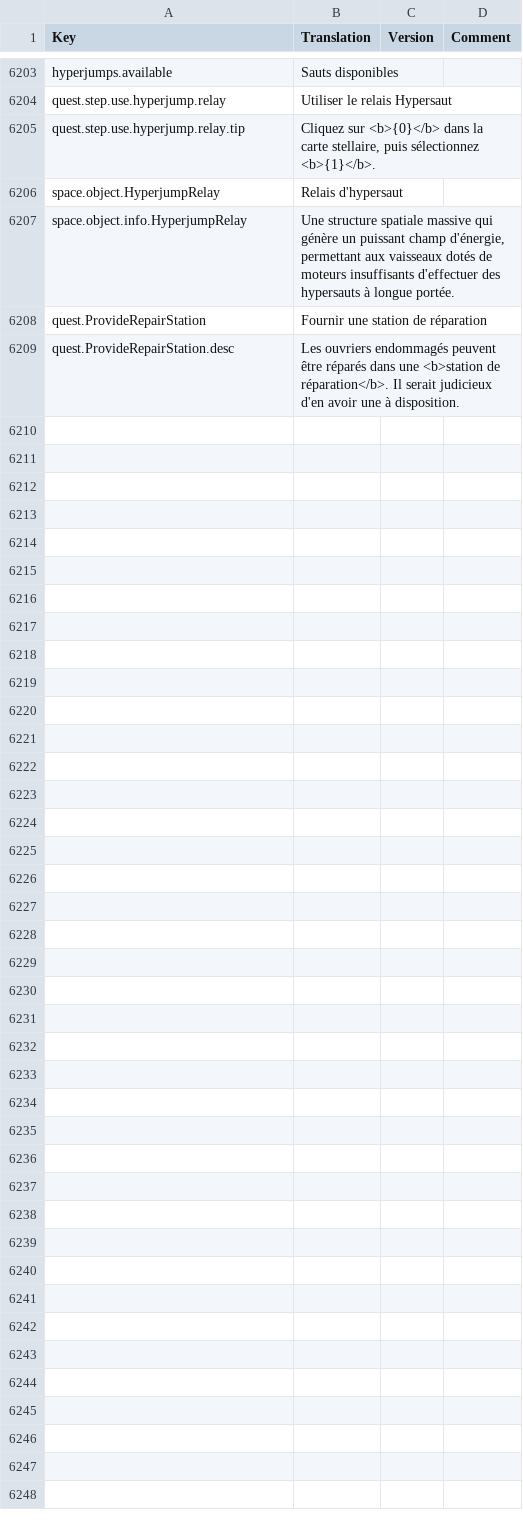
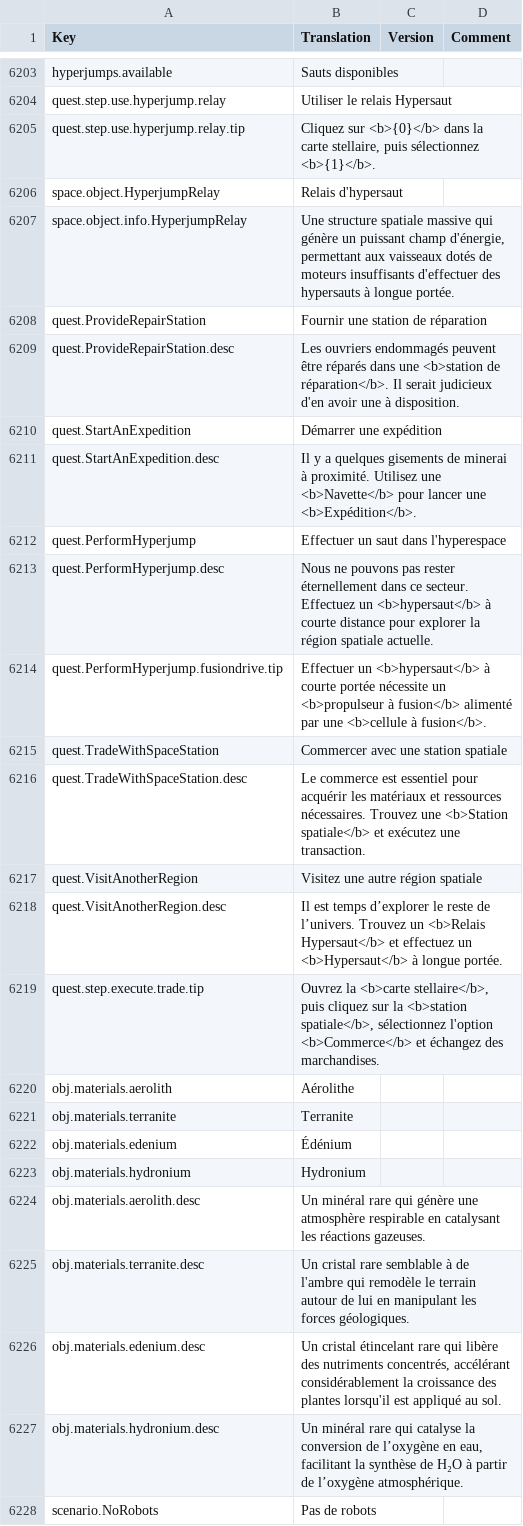
Before and after one commit to kodolinija/stardeus-translations, a CSV file: Translations/French.csv, drawn as a sheet; only a part is shown, gaps mark what is left out; the diff covers the shown part only.

Commit message:
WIP

```diff
--- a/Translations/French.csv
+++ b/Translations/French.csv
@@ -6209 +6209,20 @@ quest.ProvideRepairStation,Fournir une station de réparation,,
 quest.ProvideRepairStation.desc,Les ouvriers endommagés peuvent être réparés dans une <b>station de réparation</b>. Il serait judicieux d'en avoir une à disposition.,,
+quest.StartAnExpedition,Démarrer une expédition,,
+quest.StartAnExpedition.desc,Il y a quelques gisements de minerai à proximité. Utilisez une <b>Navette</b> pour lancer une <b>Expédition</b>.,,
+quest.PerformHyperjump,Effectuer un saut dans l'hyperespace,,
+quest.PerformHyperjump.desc,"Nous ne pouvons pas rester éternellement dans ce secteur. Effectuez un <b>hypersaut</b> à courte distance pour explorer la région spatiale actuelle.",,
+quest.PerformHyperjump.fusiondrive.tip,Effectuer un <b>hypersaut</b> à courte portée nécessite un <b>propulseur à fusion</b> alimenté par une <b>cellule à fusion</b>.,,
+quest.TradeWithSpaceStation,Commercer avec une station spatiale,,
+quest.TradeWithSpaceStation.desc,Le commerce est essentiel pour acquérir les matériaux et ressources nécessaires. Trouvez une <b>Station spatiale</b> et exécutez une transaction.,,
+quest.VisitAnotherRegion,Visitez une autre région spatiale,,
+quest.VisitAnotherRegion.desc,"Il est temps d’explorer le reste de l’univers. Trouvez un <b>Relais Hypersaut</b> et effectuez un <b>Hypersaut</b> à longue portée.",,
+quest.step.execute.trade.tip,"Ouvrez la <b>carte stellaire</b>, puis cliquez sur la <b>station spatiale</b>, sélectionnez l'option <b>Commerce</b> et échangez des marchandises.",,
+obj.materials.aerolith,Aérolithe,,
+obj.materials.terranite,Terranite,,
+obj.materials.edenium,Édénium,,
+obj.materials.hydronium,Hydronium,,
+obj.materials.aerolith.desc,Un minéral rare qui génère une atmosphère respirable en catalysant les réactions gazeuses.,,
+obj.materials.terranite.desc,Un cristal rare semblable à de l'ambre qui remodèle le terrain autour de lui en manipulant les forces géologiques.,,
+obj.materials.edenium.desc,"Un cristal étincelant rare qui libère des nutriments concentrés, accélérant considérablement la croissance des plantes lorsqu'il est appliqué au sol.",,
+obj.materials.hydronium.desc,"Un minéral rare qui catalyse la conversion de l’oxygène en eau, facilitant la synthèse de H₂O à partir de l’oxygène atmosphérique.",,
+scenario.NoRobots,Pas de robots,,
```
Also changed, not shown: 10 added rows elsewhere in this file.
